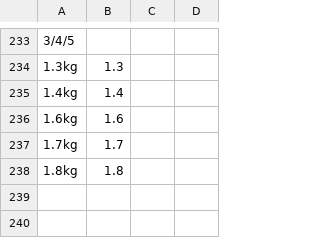
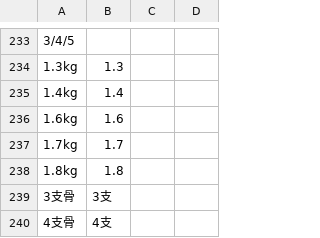
Before and after one commit to Bellafc/tradeasy, a CSV file: conversion_table/spec_conversion.csv, drawn as a sheet; only a part is shown, gaps mark what is left out; the diff names each change by its address in the sheet, - before the commit and + after, or states it on an @@ line.

Commit message:
Update spec_conversion.csv

```diff
--- a/conversion_table/spec_conversion.csv
+++ b/conversion_table/spec_conversion.csv
+row 239: 3支骨 | 3支
+row 240: 4支骨 | 4支
```
